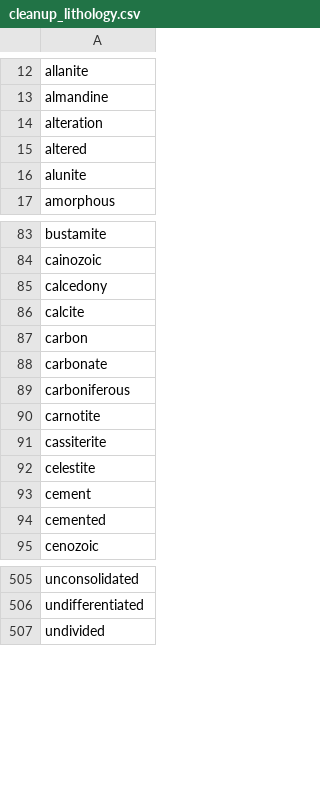
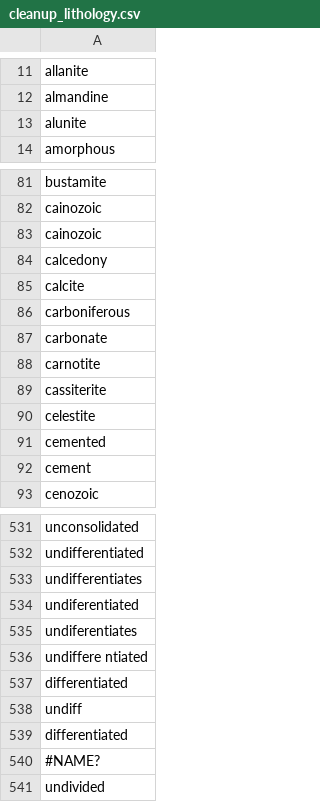
Before and after one commit to Loop3D/dh2loop, a CSV file: data/wamex/cleanup_lithology.csv, drawn as a sheet; only a part is shown, gaps mark what is left out; the diff covers the shown part only.

```diff
--- a/data/wamex/cleanup_lithology.csv
+++ b/data/wamex/cleanup_lithology.csv
@@ -14,2 +12,0 @@
-"alteration"
-"altered"
@@ -84,0 +83 @@
+cainozoic
@@ -87 +86 @@
-"carbon"
+carboniferous
@@ -89 +87,0 @@
-"carboniferous"
@@ -92,0 +91 @@
+cemented
@@ -94 +92,0 @@
-"cemented"
@@ -506,0 +533,8 @@
+undifferentiates
+undiferentiated
+undiferentiates
+undiffere ntiated
+differentiated
+undiff
+differentiated
+#NAME?
```
Also changed, not shown: 34 added rows, 5 removed rows, 21 moved rows and 2 edited cells elsewhere in this file, data/export/CET_Litho.csv, data/export/DB_Collar_Export.csv, 20 other files.
